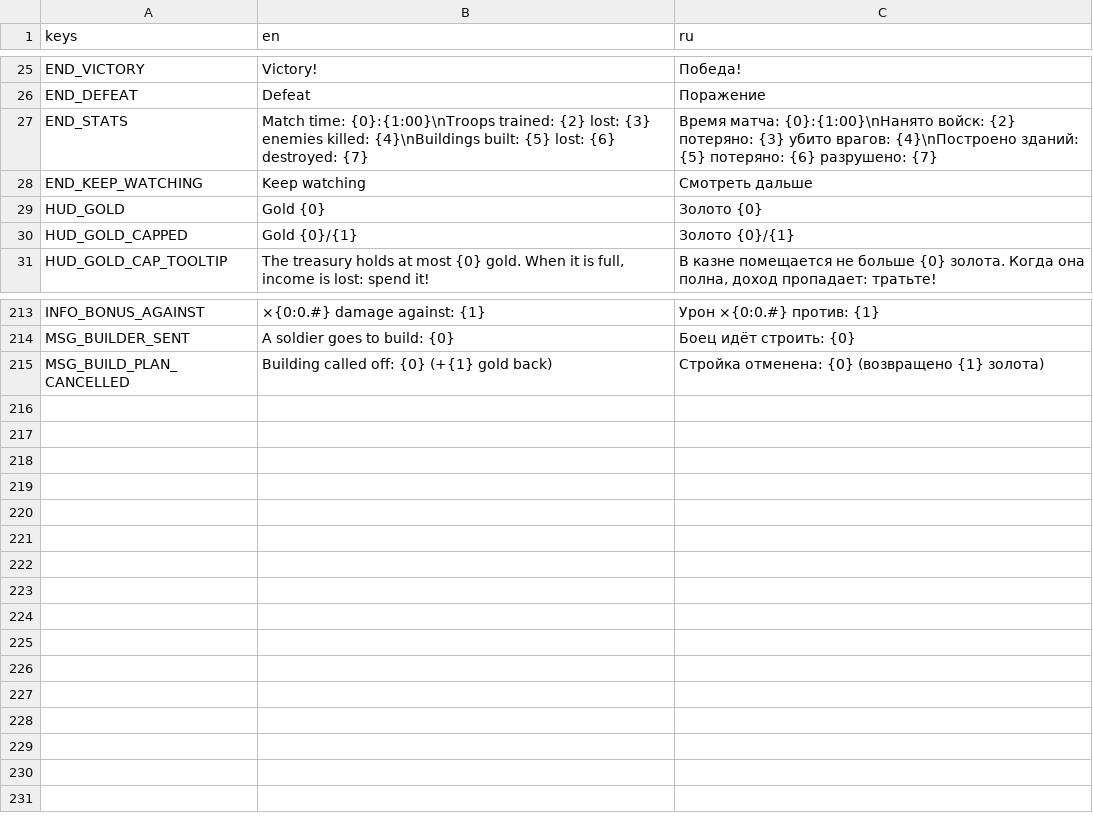
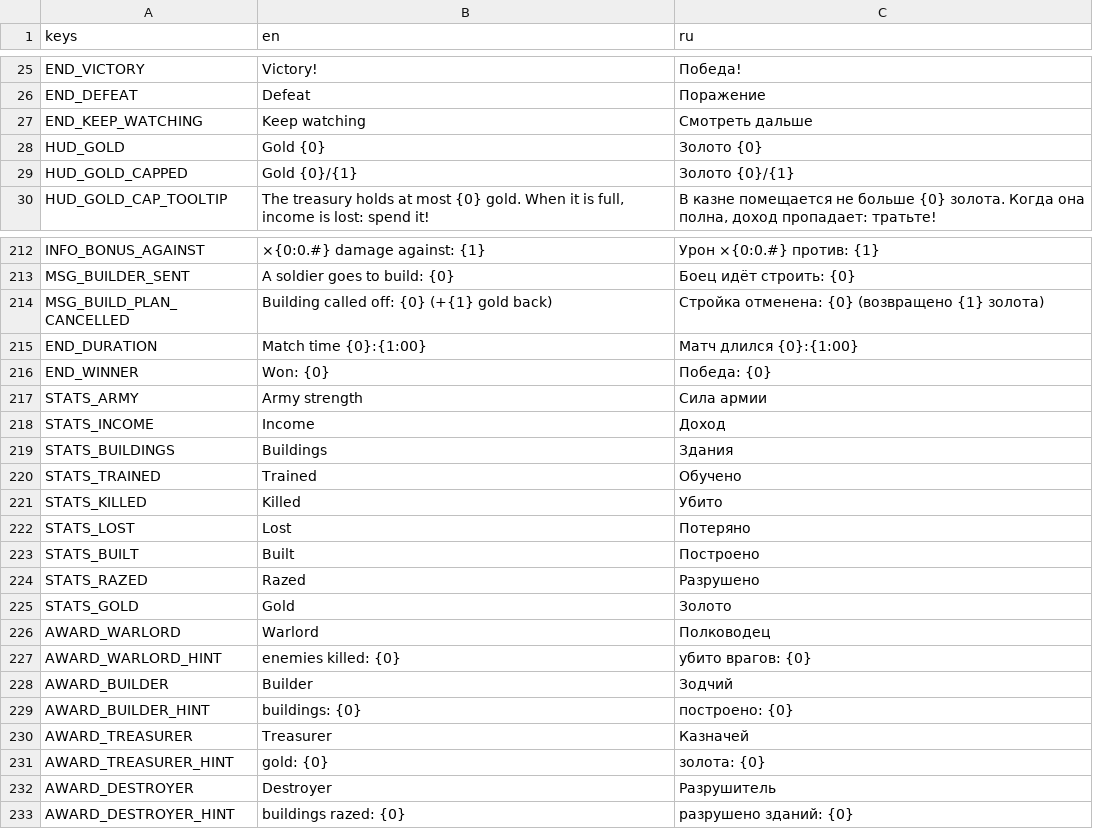
Before and after one commit to BulatRuslanovich/crownwar, a CSV file: Translations/strings.csv, drawn as a sheet; only a part is shown, gaps mark what is left out; removed rows and columns are numbered as before the commit, all else as after; the diff names each change by its address in the sheet, - before the commit and + after, or states it on an @@ line.

Commit message:
feat: Enhance end screen with detailed match statistics, awards, and graphical representation of army, income, and buildings over time

```diff
--- a/Translations/strings.csv
+++ b/Translations/strings.csv
-row 27: END_STATS | Match time: {0}:{1:00}\nTroops trained: {2} lost: {3} enemies killed: {4}\nBuildings built: {5} lost: {6} destroyed: {7} | Время матча: {0}:{1:00}\nНанято войск: {2} потеряно: {3} убито врагов: {4}\nПостроено зданий: {5} потеряно: {6} разрушено: {7}
+row 215: END_DURATION | Match time {0}:{1:00} | Матч длился {0}:{1:00}
+row 216: END_WINNER | Won: {0} | Победа: {0}
+row 217: STATS_ARMY | Army strength | Сила армии
+row 218: STATS_INCOME | Income | Доход
+row 219: STATS_BUILDINGS | Buildings | Здания
+row 220: STATS_TRAINED | Trained | Обучено
+row 221: STATS_KILLED | Killed | Убито
+row 222: STATS_LOST | Lost | Потеряно
+row 223: STATS_BUILT | Built | Построено
+row 224: STATS_RAZED | Razed | Разрушено
+row 225: STATS_GOLD | Gold | Золото
+row 226: AWARD_WARLORD | Warlord | Полководец
+row 227: AWARD_WARLORD_HINT | enemies killed: {0} | убито врагов: {0}
+row 228: AWARD_BUILDER | Builder | Зодчий
+row 229: AWARD_BUILDER_HINT | buildings: {0} | построено: {0}
+row 230: AWARD_TREASURER | Treasurer | Казначей
+row 231: AWARD_TREASURER_HINT | gold: {0} | золота: {0}
+row 232: AWARD_DESTROYER | Destroyer | Разрушитель
+row 233: AWARD_DESTROYER_HINT | buildings razed: {0} | разрушено зданий: {0}
```
Also changed, not shown: 9 other files.
